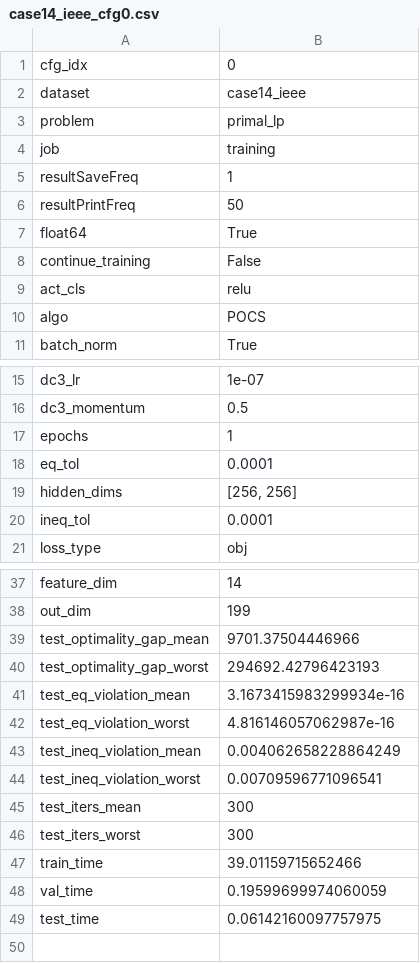
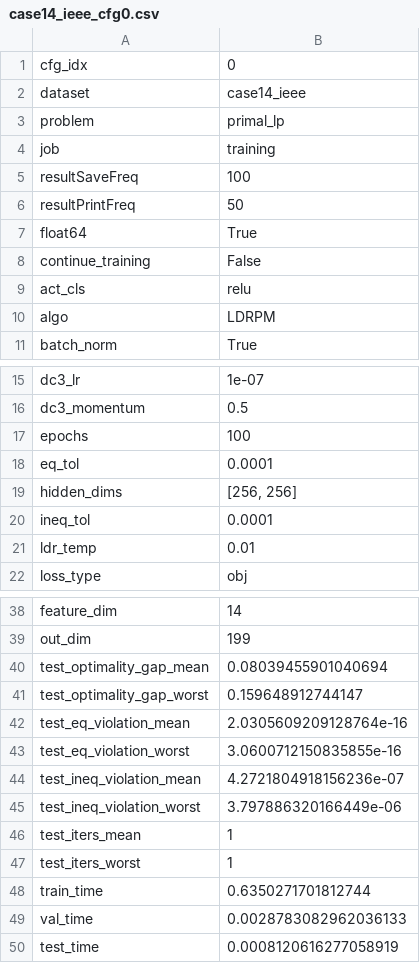
Before and after one commit to GeraltSHEN/Learn2Proj, a CSV file: data/results_summary/case14_ieee_cfg0.csv, drawn as a sheet; only a part is shown, gaps mark what is left out.

Commit message:
make ldrpm more differentiable, fix erorr on dataset

```diff
--- a/data/results_summary/case14_ieee_cfg0.csv
+++ b/data/results_summary/case14_ieee_cfg0.csv
@@ -4,3 +4,3 @@ problem,primal_lp
 job,training
-resultSaveFreq,1
+resultSaveFreq,100
 resultPrintFreq,50
@@ -9,3 +9,3 @@ continue_training,False
 act_cls,relu
-algo,POCS
+algo,LDRPM
 batch_norm,True
@@ -16,3 +16,3 @@ dc3_lr,1e-07
 dc3_momentum,0.5
-epochs,1
+epochs,100
 eq_tol,0.0001
@@ -20,2 +20,3 @@ hidden_dims,"[256, 256]"
 ineq_tol,0.0001
+ldr_temp,0.01
 loss_type,obj
@@ -38,12 +39,12 @@ feature_dim,14
 out_dim,199
-test_optimality_gap_mean,9701.37504446966
-test_optimality_gap_worst,294692.42796423193
-test_eq_violation_mean,3.1673415983299934e-16
-test_eq_violation_worst,4.816146057062987e-16
-test_ineq_violation_mean,0.004062658228864249
-test_ineq_violation_worst,0.00709596771096541
-test_iters_mean,300
-test_iters_worst,300
-train_time,39.01159715652466
-val_time,0.19599699974060059
-test_time,0.06142160097757975
+test_optimality_gap_mean,0.08039455901040694
+test_optimality_gap_worst,0.159648912744147
+test_eq_violation_mean,2.0305609209128764e-16
+test_eq_violation_worst,3.0600712150835855e-16
+test_ineq_violation_mean,4.2721804918156236e-07
+test_ineq_violation_worst,3.797886320166449e-06
+test_iters_mean,1
+test_iters_worst,1
+train_time,0.6350271701812744
+val_time,0.0028783082962036133
+test_time,0.0008120616277058919
```
Also changed, not shown: 38 other files.
